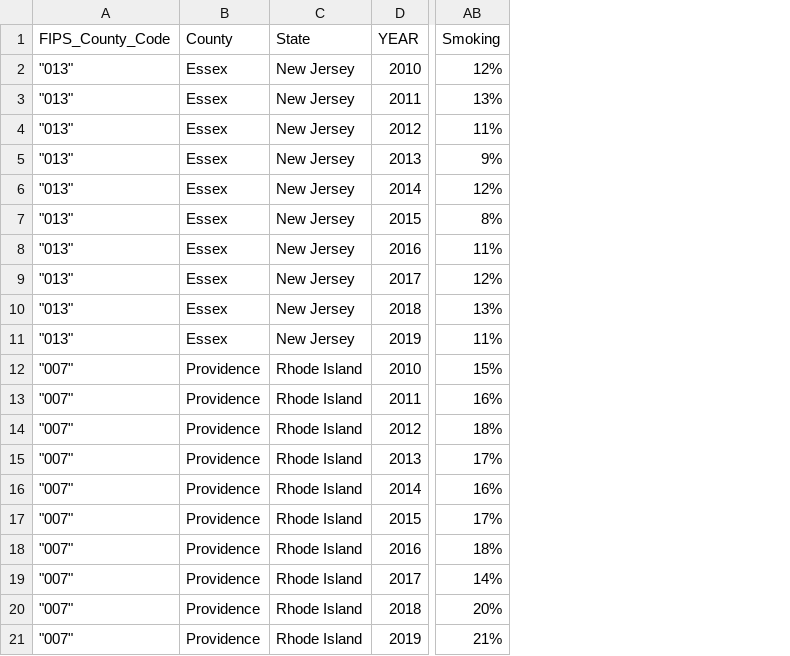
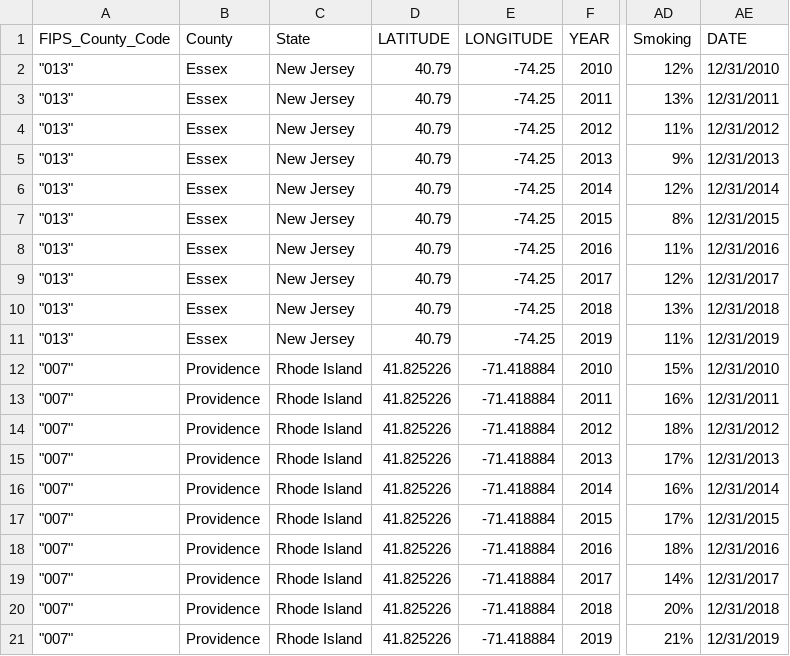
Before and after one commit to KKDJOSEPH/GUI_OCM, a CSV file: OCMhap/resources/data/data.csv, drawn as a sheet; only a part is shown, gaps mark what is left out; the diff names each change by its address in the sheet, - before the commit and + after, or states it on an @@ line.

Commit message:
add Map.py and related data

```diff
--- a/OCMhap/resources/data/data.csv
+++ b/OCMhap/resources/data/data.csv
+column D (LATITUDE), rows 2-21: 40.79 | 40.79 | 40.79 | 40.79 | 40.79 | 40.79 | 40.79 | 40.79 | 40.79 | 40.79 | 41.825226 | 41.825226 | 41.825226 | 41.825226 | 41.825226 | 41.825226 | 41.825226 | 41.825226 | 41.825226 | 41.825226
+column E (LONGITUDE), rows 2-21: -74.25 | -74.25 | -74.25 | -74.25 | -74.25 | -74.25 | -74.25 | -74.25 | -74.25 | -74.25 | -71.418884 | -71.418884 | -71.418884 | -71.418884 | -71.418884 | -71.418884 | -71.418884 | -71.418884 | -71.418884 | -71.418884
+column AE (DATE), rows 2-21: 12/31/2010 | 12/31/2011 | 12/31/2012 | 12/31/2013 | 12/31/2014 | 12/31/2015 | 12/31/2016 | 12/31/2017 | 12/31/2018 | 12/31/2019 | 12/31/2010 | 12/31/2011 | 12/31/2012 | 12/31/2013 | 12/31/2014 | 12/31/2015 | 12/31/2016 | 12/31/2017 | 12/31/2018 | 12/31/2019
```
Also changed, not shown: 9 other files.
